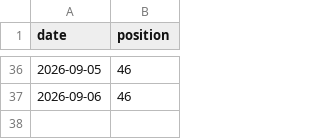
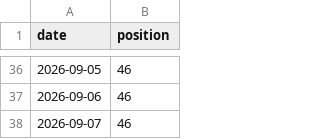
Before and after one commit to khrisjun/Valenvia_Waitinglist, a CSV file: data/waitlist_history.csv, drawn as a sheet; only a part is shown, gaps mark what is left out; the diff names each change by its address in the sheet, - before the commit and + after, or states it on an @@ line.

```diff
--- a/data/waitlist_history.csv
+++ b/data/waitlist_history.csv
+row 38: 2026-09-07 | 46
```
Also changed, not shown: 2 other files.
